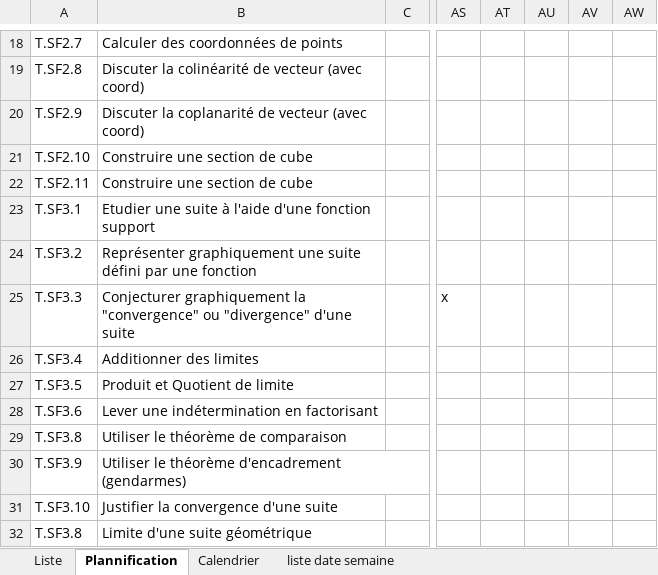
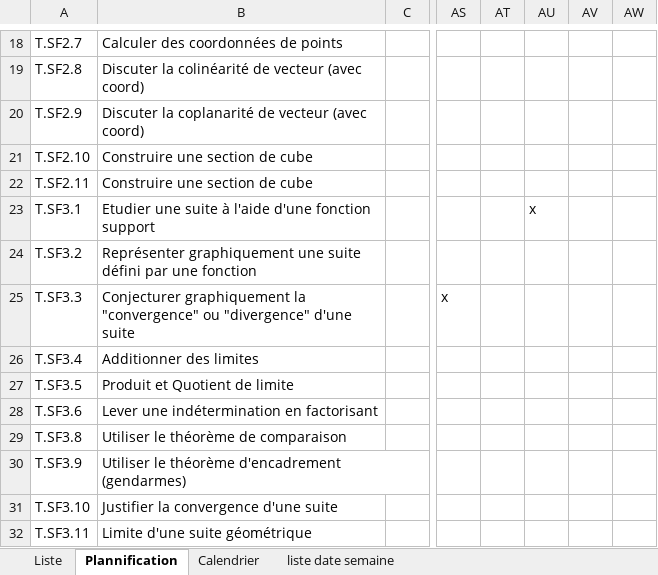
Before and after one commit to Ligne2Maths/Spirale2Maths, an Excel workbook: contenu/Terminale.xlsx, sheet Plannification, drawn as a sheet; only a part is shown, gaps mark what is left out; values as stored, in another font and other column widths than the file's, no borders; the diff names each change by its address in the sheet, - before the commit and + after, or states it on an @@ line.

Commit message:
Mise a jour du 07-10-2026 18:30:16,88

```diff
--- a/contenu/Terminale.xlsx (sheet Plannification)
+++ b/contenu/Terminale.xlsx (sheet Plannification)
-AU23: (empty)
+AU23: x
-A32: T.SF3.8
+A32: T.SF3.11
```
